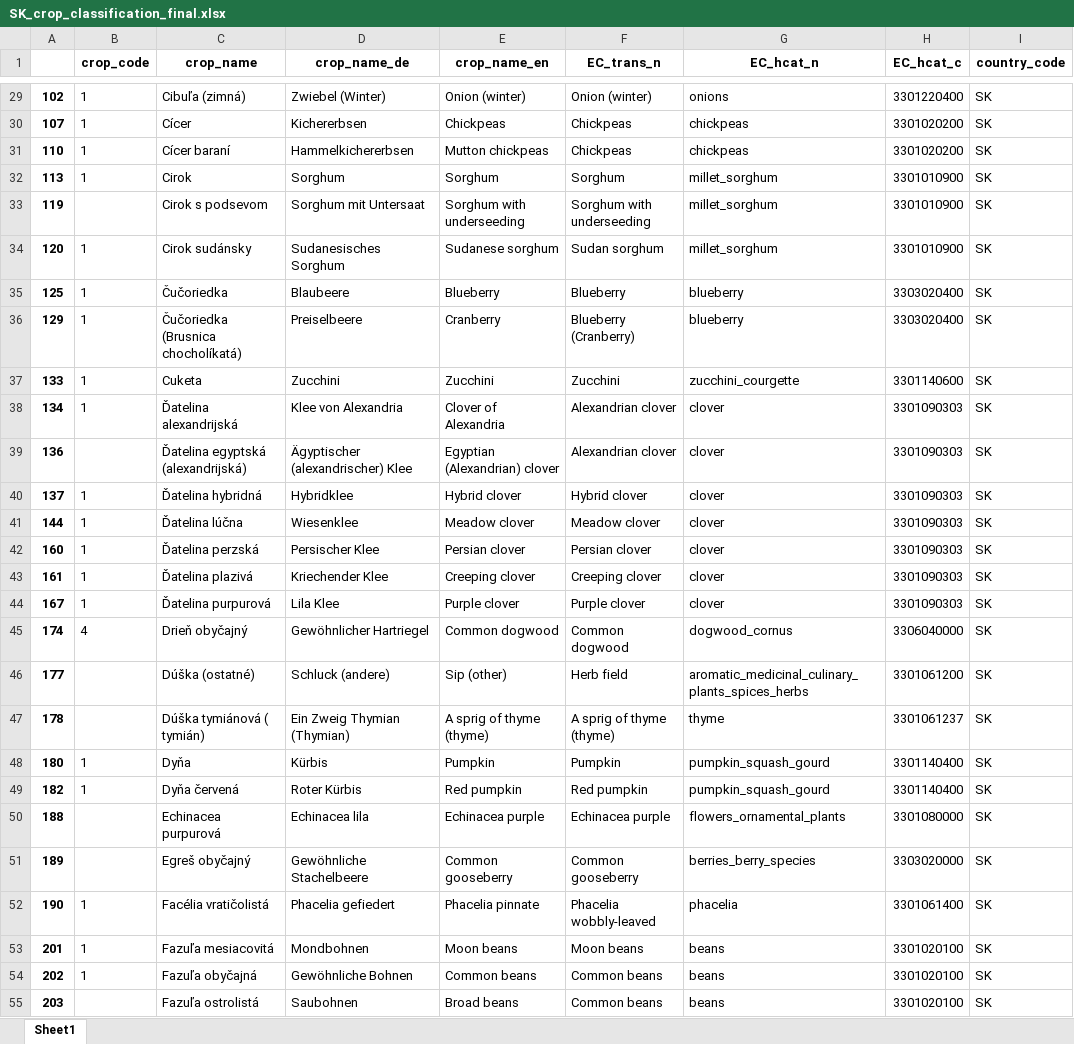
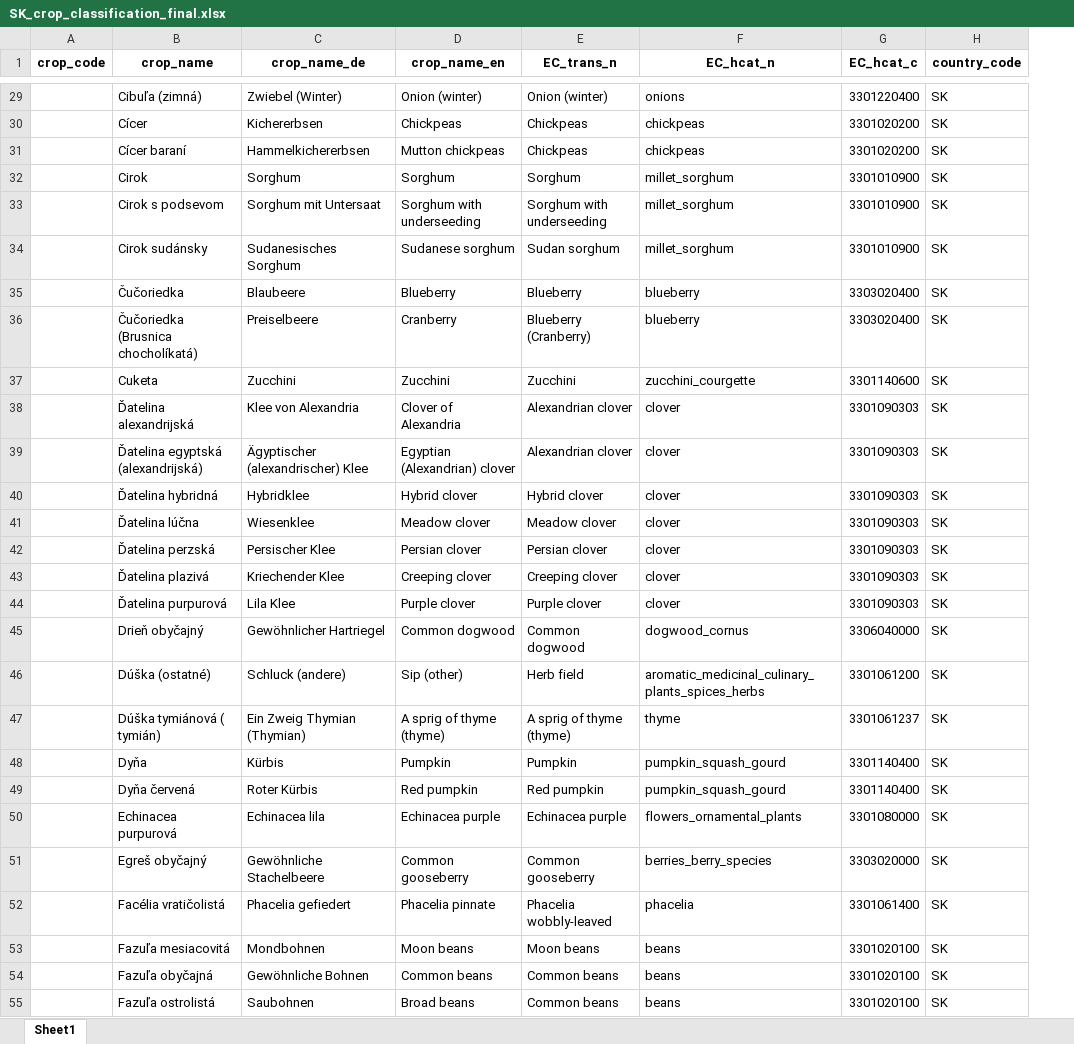
Before and after one commit to clejae/europe_land_iacs_prep, an Excel workbook: tables/crop_classifications/SK_crop_classification_final.xlsx, sheet Sheet1, drawn as a sheet; only a part is shown, gaps mark what is left out; values as stored, in another font and other column widths than the file's, no borders; removed rows and columns are numbered as before the commit, all else as after; the diff covers the shown part only; the diff names each change by its address in the sheet, - before the commit and + after, or states it on an @@ line.

```diff
--- a/tables/crop_classifications/SK_crop_classification_final.xlsx (sheet Sheet1)
+++ b/tables/crop_classifications/SK_crop_classification_final.xlsx (sheet Sheet1)
-column A, rows 29-55: 102 | 107 | 110 | 113 | 119 | 120 | 125 | 129 | 133 | 134 | 136 | 137 | 144 | 160 | 161 | 167 | 174 | 177 | 178 | 180 | 182 | 188 | 189 | 190 | 201 | 202 | 203
-A29:A32 (crop_code): 1
+A29:A32 (crop_code): (empty)
-A34:A38 (crop_code): 1
+A34:A38 (crop_code): (empty)
-A40:A44 (crop_code): 1
+A40:A44 (crop_code): (empty)
-A45 (crop_code): 4
+A45 (crop_code): (empty)
-A48:A49 (crop_code): 1
+A48:A49 (crop_code): (empty)
-A52:A54 (crop_code): 1
+A52:A54 (crop_code): (empty)
```
Also changed, not shown: 13 added rows and 210 edited cells elsewhere in this sheet, tables/crop_classifications/BE_WAL_crop_classification_final.xlsx, tables/crop_classifications/CZ_crop_classification_final.xlsx, 11 other files.
